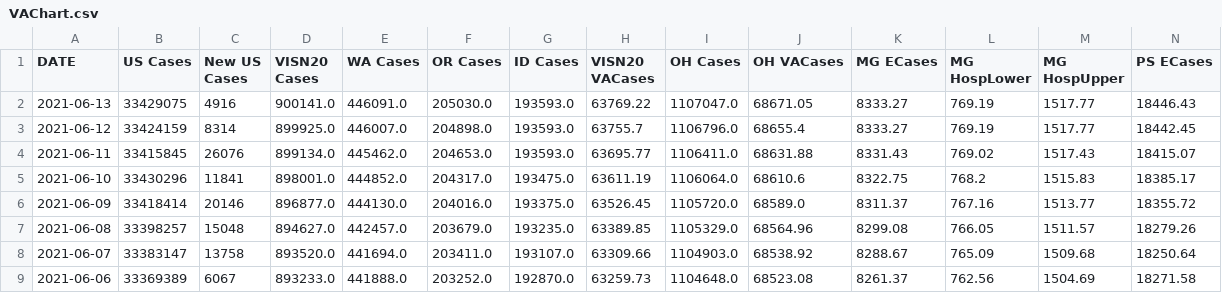
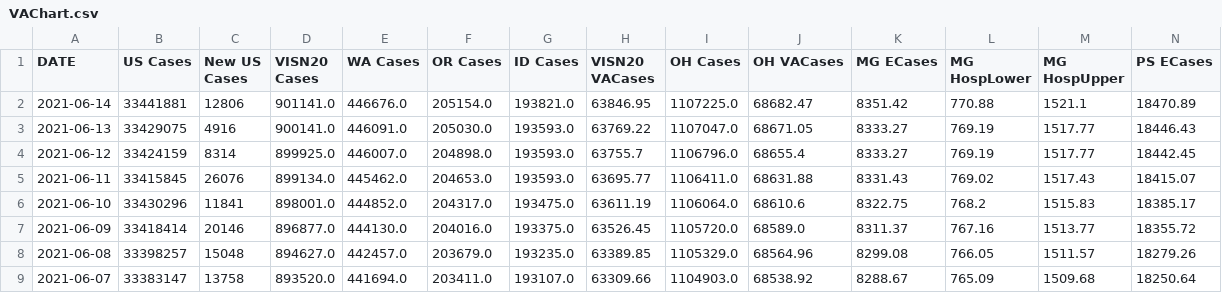
Before and after one commit to Sharma6614/VACCTMain, a CSV file: VAChart.csv, drawn as a sheet; only a part is shown; the shorter side is filled out with more unchanged rows; rows hold the shown columns only; the diff names each change by its address in the sheet, - before the commit and + after, or states it on an @@ line.

```diff
--- a/VAChart.csv
+++ b/VAChart.csv
+row 2: 2021-06-14 | 33441881 | 12806 | 901141.0 | 446676.0 | 205154.0 | 193821.0 | 63846.95 | 1107225.0 | 68682.47 | 8351.42 | 770.88 | 1521.1 | 18470.89
```
Also changed, not shown: CCTVAChart2.csv.
